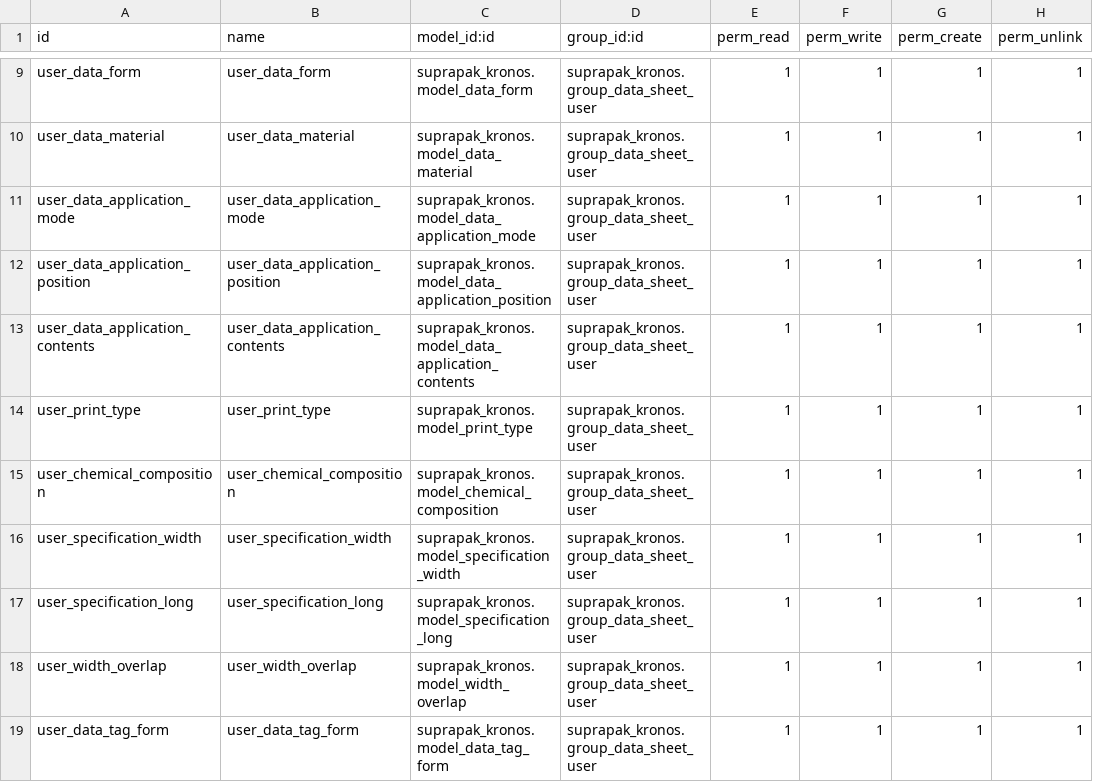
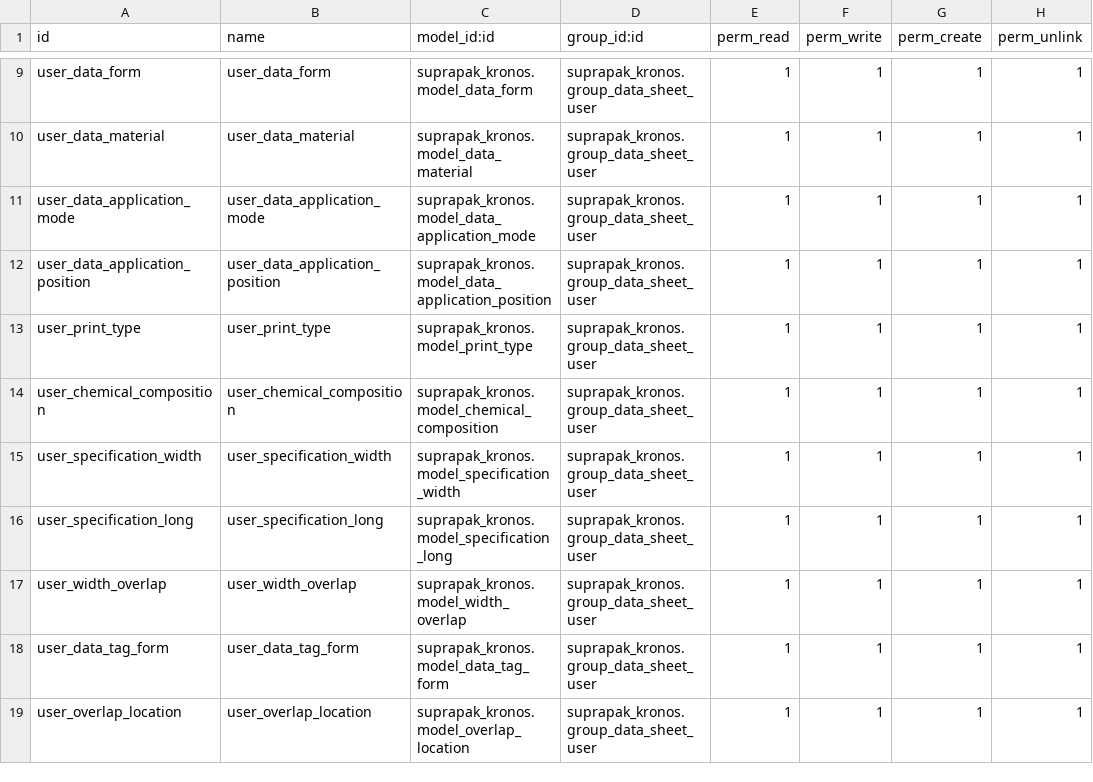
Before and after one commit to Livinarias/suprapak, a CSV file: suprapak_kronos/security/ir.model.access.csv, drawn as a sheet; only a part is shown, gaps mark what is left out; the shorter side is filled out with more unchanged rows.

```diff
--- a/suprapak_kronos/security/ir.model.access.csv
+++ b/suprapak_kronos/security/ir.model.access.csv
@@ -12,3 +12,2 @@ user_data_application_mode,user_data_application_mode,suprapak_kronos.model_data
 user_data_application_position,user_data_application_position,suprapak_kronos.model_data_application_position,suprapak_kronos.group_data_sheet_user,1,1,1,1
-user_data_application_contents,user_data_application_contents,suprapak_kronos.model_data_application_contents,suprapak_kronos.group_data_sheet_user,1,1,1,1
 user_print_type,user_print_type,suprapak_kronos.model_print_type,suprapak_kronos.group_data_sheet_user,1,1,1,1
```
Also changed, not shown: 6 other files.
